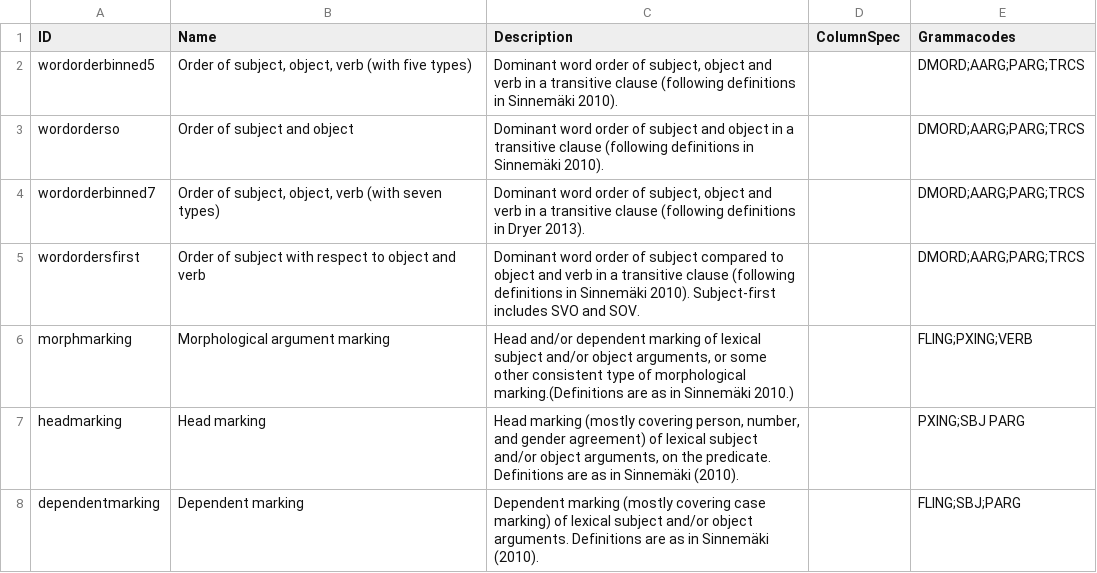
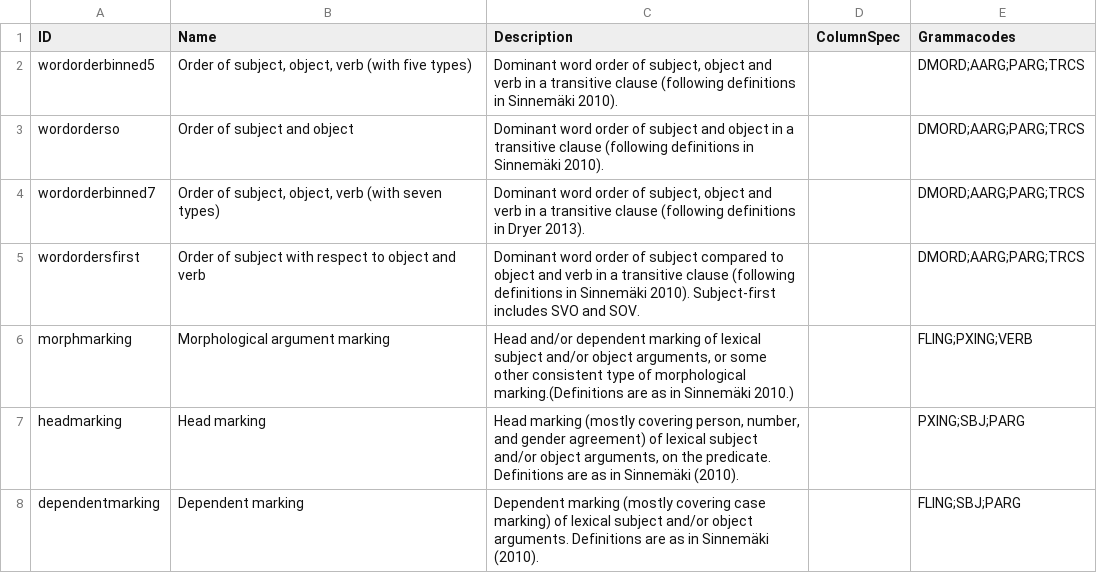
Before and after one commit to cldf-datasets/sinnemakizeromarking, a CSV file: cldf/parameters.csv, drawn as a sheet.

```diff
--- a/cldf/parameters.csv
+++ b/cldf/parameters.csv
@@ -6,3 +6,3 @@ wordordersfirst,Order of subject with respect to object and verb,Dominant word o
 morphmarking,Morphological argument marking,"Head and/or dependent marking of lexical subject and/or object arguments, or some other consistent type of morphological marking.(Definitions are as in Sinnemäki 2010.)",,FLING;PXING;VERB
-headmarking,Head marking,"Head marking (mostly covering person, number, and gender agreement) of lexical subject and/or object arguments, on the predicate. Definitions are as in Sinnemäki (2010).",,PXING;SBJ PARG
+headmarking,Head marking,"Head marking (mostly covering person, number, and gender agreement) of lexical subject and/or object arguments, on the predicate. Definitions are as in Sinnemäki (2010).",,PXING;SBJ;PARG
 dependentmarking,Dependent marking,Dependent marking (mostly covering case marking) of lexical subject and/or object arguments. Definitions are as in Sinnemäki (2010).,,FLING;SBJ;PARG
```
Also changed, not shown: 2 other files.
